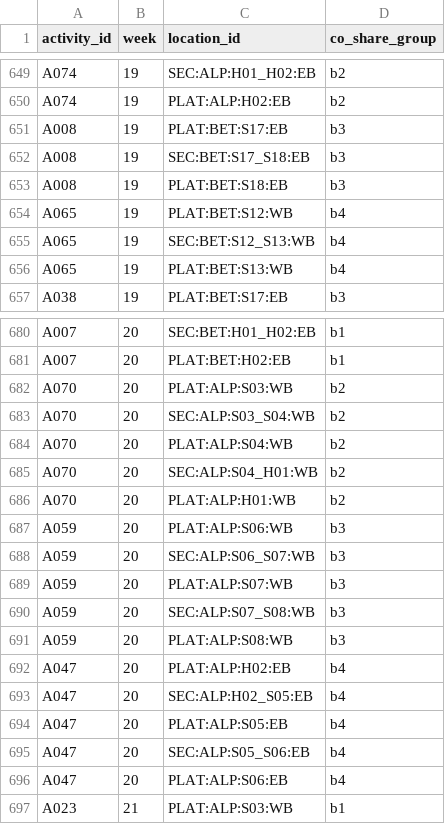
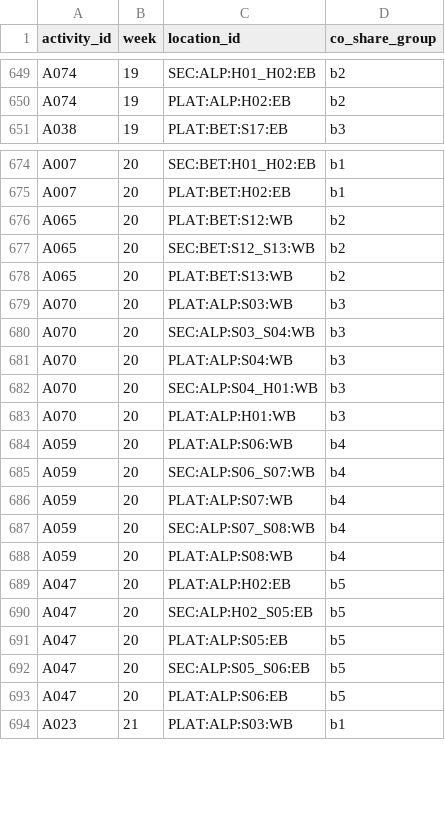
Before and after one commit to louistaii/Sincro, a CSV file: out/C/SCHEDULE_OCCUPANCY.csv, drawn as a sheet; only a part is shown, gaps mark what is left out; the diff covers the shown part only.

```diff
--- a/out/C/SCHEDULE_OCCUPANCY.csv
+++ b/out/C/SCHEDULE_OCCUPANCY.csv
@@ -650,8 +650,2 @@ A074,19,SEC:ALP:H01_H02:EB,b2
 A074,19,PLAT:ALP:H02:EB,b2
-A008,19,PLAT:BET:S17:EB,b3
-A008,19,SEC:BET:S17_S18:EB,b3
-A008,19,PLAT:BET:S18:EB,b3
-A065,19,PLAT:BET:S12:WB,b4
-A065,19,SEC:BET:S12_S13:WB,b4
-A065,19,PLAT:BET:S13:WB,b4
 A038,19,PLAT:BET:S17:EB,b3
@@ -681,17 +675,20 @@ A007,20,SEC:BET:H01_H02:EB,b1
 A007,20,PLAT:BET:H02:EB,b1
-A070,20,PLAT:ALP:S03:WB,b2
-A070,20,SEC:ALP:S03_S04:WB,b2
-A070,20,PLAT:ALP:S04:WB,b2
-A070,20,SEC:ALP:S04_H01:WB,b2
-A070,20,PLAT:ALP:H01:WB,b2
-A059,20,PLAT:ALP:S06:WB,b3
-A059,20,SEC:ALP:S06_S07:WB,b3
-A059,20,PLAT:ALP:S07:WB,b3
-A059,20,SEC:ALP:S07_S08:WB,b3
-A059,20,PLAT:ALP:S08:WB,b3
-A047,20,PLAT:ALP:H02:EB,b4
-A047,20,SEC:ALP:H02_S05:EB,b4
-A047,20,PLAT:ALP:S05:EB,b4
-A047,20,SEC:ALP:S05_S06:EB,b4
-A047,20,PLAT:ALP:S06:EB,b4
+A065,20,PLAT:BET:S12:WB,b2
+A065,20,SEC:BET:S12_S13:WB,b2
+A065,20,PLAT:BET:S13:WB,b2
+A070,20,PLAT:ALP:S03:WB,b3
+A070,20,SEC:ALP:S03_S04:WB,b3
+A070,20,PLAT:ALP:S04:WB,b3
+A070,20,SEC:ALP:S04_H01:WB,b3
+A070,20,PLAT:ALP:H01:WB,b3
+A059,20,PLAT:ALP:S06:WB,b4
+A059,20,SEC:ALP:S06_S07:WB,b4
+A059,20,PLAT:ALP:S07:WB,b4
+A059,20,SEC:ALP:S07_S08:WB,b4
+A059,20,PLAT:ALP:S08:WB,b4
+A047,20,PLAT:ALP:H02:EB,b5
+A047,20,SEC:ALP:H02_S05:EB,b5
+A047,20,PLAT:ALP:S05:EB,b5
+A047,20,SEC:ALP:S05_S06:EB,b5
+A047,20,PLAT:ALP:S06:EB,b5
 A023,21,PLAT:ALP:S03:WB,b1
```
Also changed, not shown: 6 added rows and 3 edited cells elsewhere in this file, out/B/SCHEDULE_ACCESS.csv, out/B/SCHEDULE_OCCUPANCY.csv, 20 other files.
